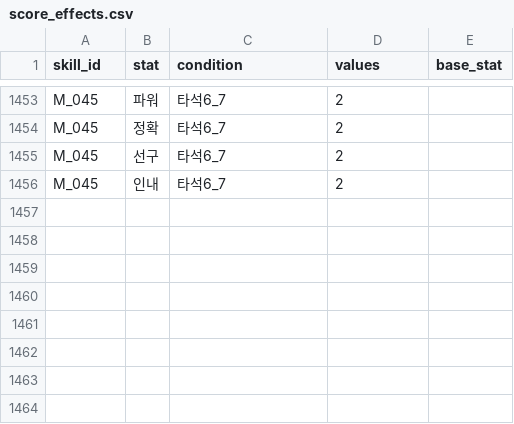
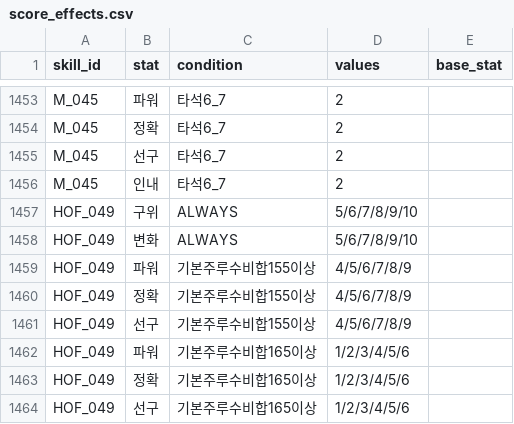
Before and after one commit to cnvxlns/Rivals-Skill-Simulator, a CSV file: backend/src/main/resources/score_effects.csv, drawn as a sheet; only a part is shown, gaps mark what is left out; the diff names each change by its address in the sheet, - before the commit and + after, or states it on an @@ line.

```diff
--- a/backend/src/main/resources/score_effects.csv
+++ b/backend/src/main/resources/score_effects.csv
+row 1457: HOF_049 | 구위 | ALWAYS | 5/6/7/8/9/10
+row 1458: HOF_049 | 변화 | ALWAYS | 5/6/7/8/9/10
+row 1459: HOF_049 | 파워 | 기본주루수비합155이상 | 4/5/6/7/8/9
+row 1460: HOF_049 | 정확 | 기본주루수비합155이상 | 4/5/6/7/8/9
+row 1461: HOF_049 | 선구 | 기본주루수비합155이상 | 4/5/6/7/8/9
+row 1462: HOF_049 | 파워 | 기본주루수비합165이상 | 1/2/3/4/5/6
+row 1463: HOF_049 | 정확 | 기본주루수비합165이상 | 1/2/3/4/5/6
+row 1464: HOF_049 | 선구 | 기본주루수비합165이상 | 1/2/3/4/5/6
```
Also changed, not shown: backend/src/main/resources/score_skills.csv, 12 other files.
